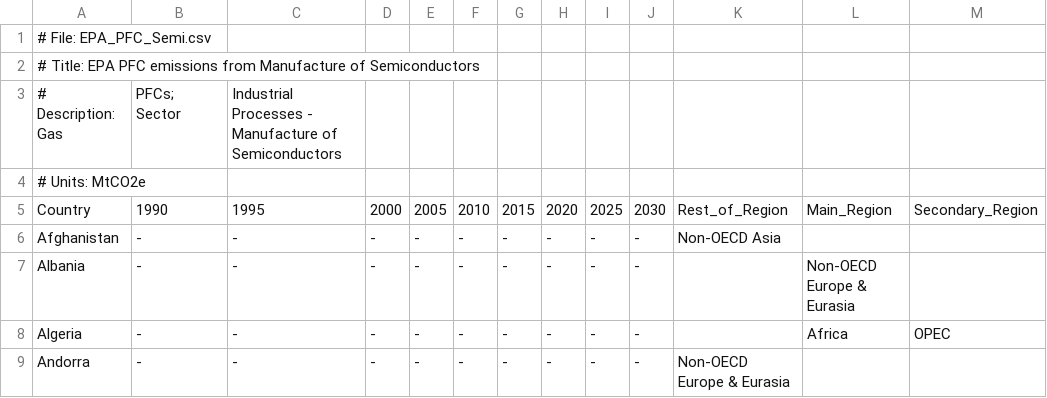
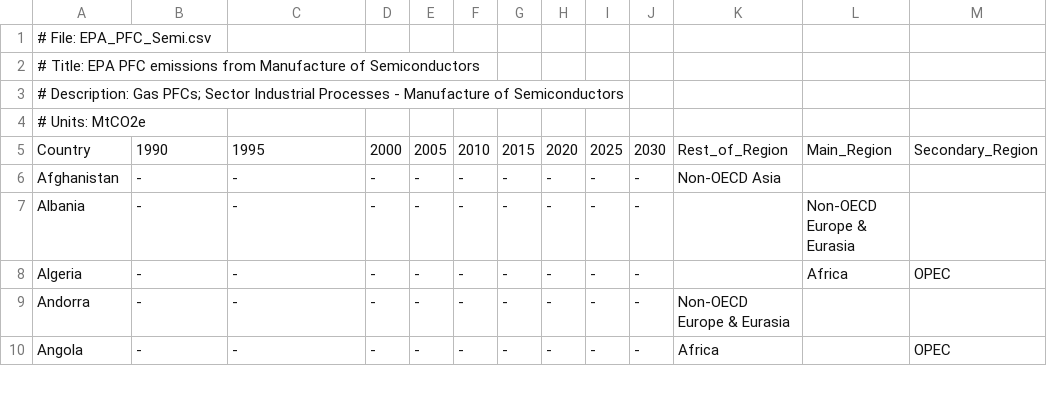
Before and after one commit to shaohuizhang/gcamdata, a CSV file: inst/extdata/emissions/EPA/EPA_PFC_Semi.csv, drawn as a sheet; only a part is shown; the shorter side is filled out with more unchanged rows.

```diff
--- a/inst/extdata/emissions/EPA/EPA_PFC_Semi.csv
+++ b/inst/extdata/emissions/EPA/EPA_PFC_Semi.csv
@@ -2,3 +2,3 @@
 # Title: EPA PFC emissions from Manufacture of Semiconductors
-# Description: Gas, PFCs; Sector, Industrial Processes - Manufacture of Semiconductors
+# Description: Gas PFCs; Sector Industrial Processes - Manufacture of Semiconductors
 # Units: MtCO2e
```
Also changed, not shown: inst/extdata/emissions/EPA/EPA_PFC_Al.csv, inst/extdata/emissions/EPA/EPA_PFC_FPD.csv, 8 other files.
